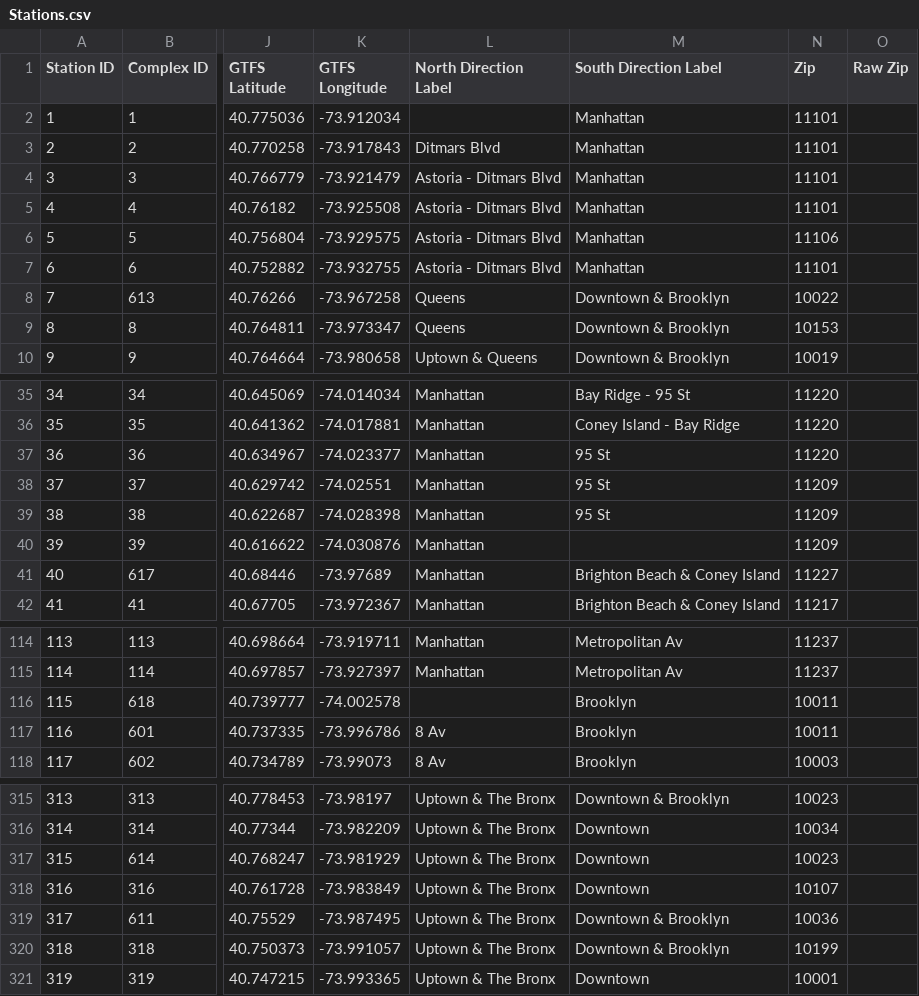
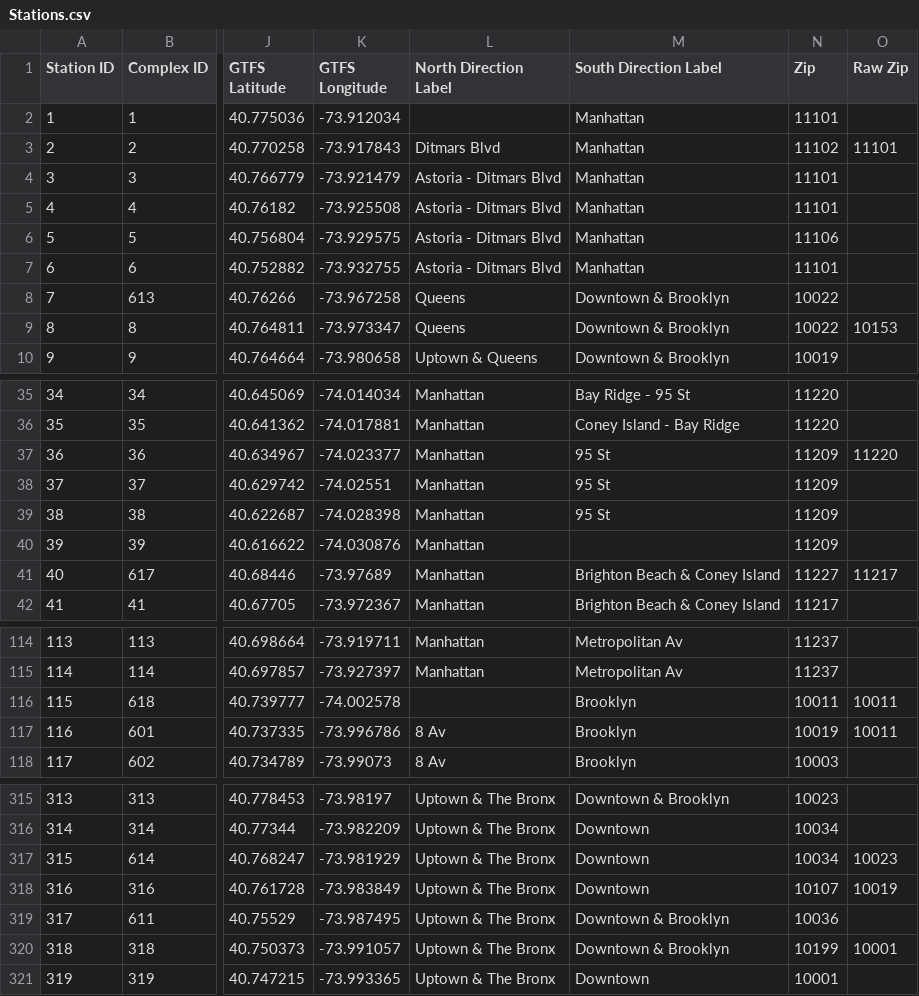
Before and after one commit to cheung-ho-lum/NS_Epidemics_ABM_Approach, a CSV file: Repository/Data/NYC/Subway/Stations.csv, drawn as a sheet; only a part is shown, gaps mark what is left out; the diff covers the shown part only; the diff names each change by its address in the sheet, - before the commit and + after, or states it on an @@ line.

```diff
--- a/Repository/Data/NYC/Subway/Stations.csv
+++ b/Repository/Data/NYC/Subway/Stations.csv
-N3 (Zip): 11101
+N3 (Zip): 11102
-O3 (Raw Zip): (empty)
+O3 (Raw Zip): 11101
-N9 (Zip): 10153
+N9 (Zip): 10022
-O9 (Raw Zip): (empty)
+O9 (Raw Zip): 10153
-N37 (Zip): 11220
+N37 (Zip): 11209
-O37 (Raw Zip): (empty)
+O37 (Raw Zip): 11220
-O41 (Raw Zip): (empty)
+O41 (Raw Zip): 11217
-O116:O117 (Raw Zip): (empty)
+O116:O117 (Raw Zip): 10011
-N117 (Zip): 10011
+N117 (Zip): 10019
-N317 (Zip): 10023
+N317 (Zip): 10034
-O317 (Raw Zip): (empty)
+O317 (Raw Zip): 10023
-O318 (Raw Zip): (empty)
+O318 (Raw Zip): 10019
-O320 (Raw Zip): (empty)
+O320 (Raw Zip): 10001
```
Also changed, not shown: 35 edited cells elsewhere in this file, Repository/Data/NYC/Subway/Fixed_Routings.csv, Repository/Data/NYC/Subway/Our_Routing_By_Id.csv, 16 other files.
